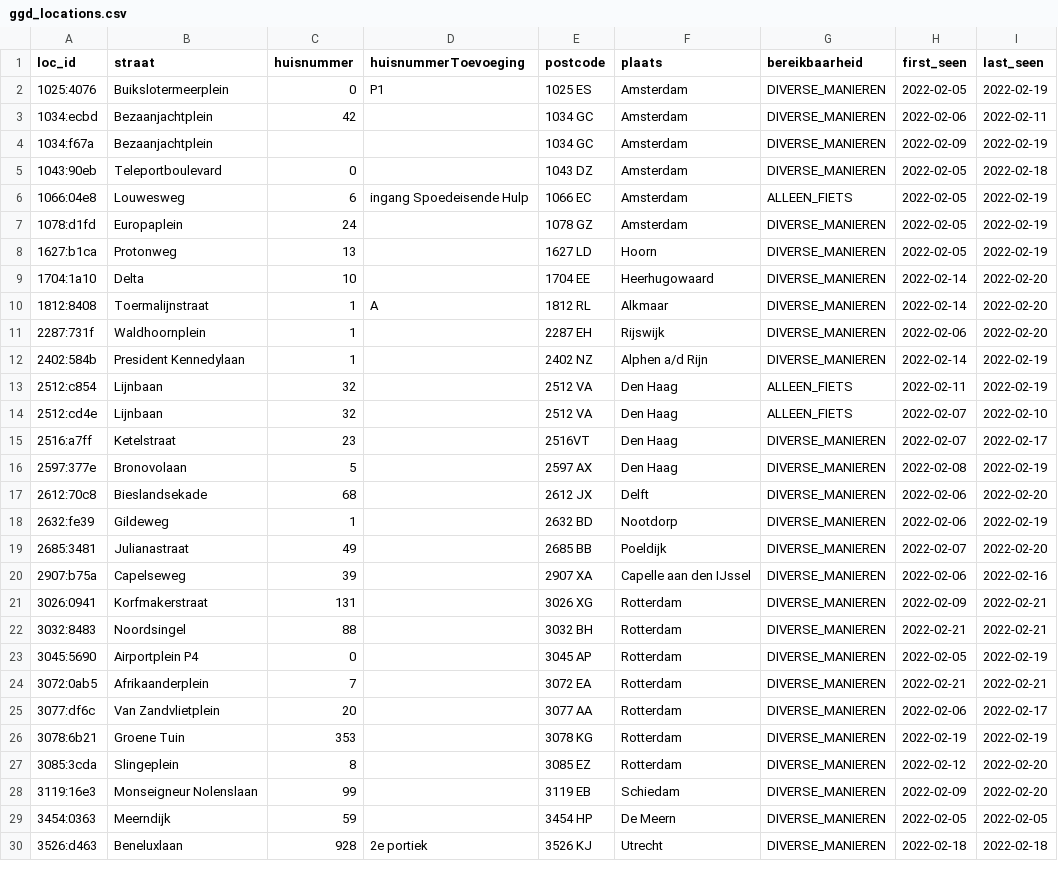
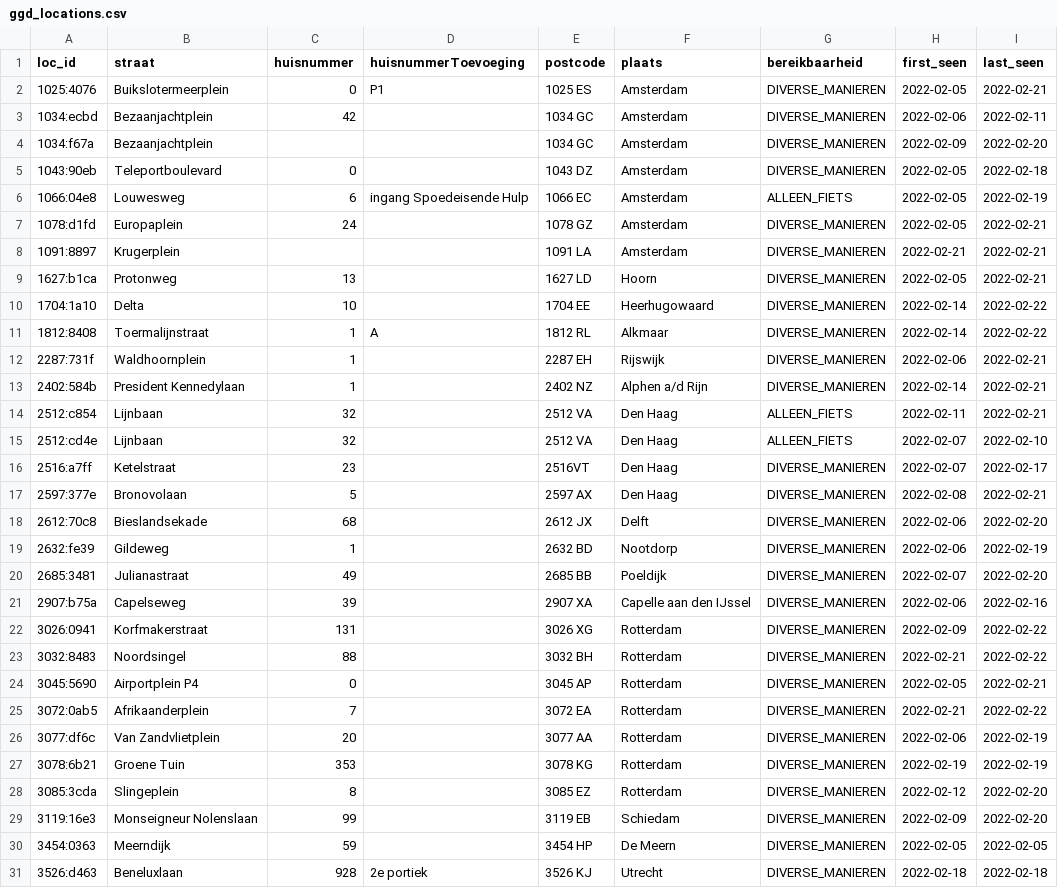
Before and after one commit to han-kwang/coronatest-scandata, a CSV file: data-ggd/ggd_locations.csv, drawn as a sheet; only a part is shown; the diff covers the shown part only.

```diff
--- a/data-ggd/ggd_locations.csv
+++ b/data-ggd/ggd_locations.csv
@@ -1,17 +1,18 @@
 loc_id,straat,huisnummer,huisnummerToevoeging,postcode,plaats,bereikbaarheid,first_seen,last_seen
-1025:4076,Buikslotermeerplein,0,P1,1025 ES,Amsterdam,DIVERSE_MANIEREN,2022-02-05,2022-02-19
+1025:4076,Buikslotermeerplein,0,P1,1025 ES,Amsterdam,DIVERSE_MANIEREN,2022-02-05,2022-02-21
 1034:ecbd,Bezaanjachtplein,42,,1034 GC,Amsterdam,DIVERSE_MANIEREN,2022-02-06,2022-02-11
-1034:f67a,Bezaanjachtplein,,,1034 GC,Amsterdam,DIVERSE_MANIEREN,2022-02-09,2022-02-19
+1034:f67a,Bezaanjachtplein,,,1034 GC,Amsterdam,DIVERSE_MANIEREN,2022-02-09,2022-02-20
 1043:90eb,Teleportboulevard,0,,1043 DZ,Amsterdam,DIVERSE_MANIEREN,2022-02-05,2022-02-18
 1066:04e8,Louwesweg,6,ingang Spoedeisende Hulp,1066 EC,Amsterdam,ALLEEN_FIETS,2022-02-05,2022-02-19
-1078:d1fd,Europaplein,24,,1078 GZ,Amsterdam,DIVERSE_MANIEREN,2022-02-05,2022-02-19
-1627:b1ca,Protonweg,13,,1627 LD,Hoorn,DIVERSE_MANIEREN,2022-02-05,2022-02-19
-1704:1a10,Delta,10,,1704 EE,Heerhugowaard,DIVERSE_MANIEREN,2022-02-14,2022-02-20
-1812:8408,Toermalijnstraat,1,A,1812 RL,Alkmaar,DIVERSE_MANIEREN,2022-02-14,2022-02-20
-2287:731f,Waldhoornplein,1,,2287 EH,Rijswijk,DIVERSE_MANIEREN,2022-02-06,2022-02-20
-2402:584b,President Kennedylaan,1,,2402 NZ,Alphen a/d Rijn,DIVERSE_MANIEREN,2022-02-14,2022-02-19
-2512:c854,Lijnbaan,32,,2512 VA,Den Haag,ALLEEN_FIETS,2022-02-11,2022-02-19
+1078:d1fd,Europaplein,24,,1078 GZ,Amsterdam,DIVERSE_MANIEREN,2022-02-05,2022-02-21
+1091:8897,Krugerplein,,,1091 LA,Amsterdam,DIVERSE_MANIEREN,2022-02-21,2022-02-21
+1627:b1ca,Protonweg,13,,1627 LD,Hoorn,DIVERSE_MANIEREN,2022-02-05,2022-02-21
+1704:1a10,Delta,10,,1704 EE,Heerhugowaard,DIVERSE_MANIEREN,2022-02-14,2022-02-22
+1812:8408,Toermalijnstraat,1,A,1812 RL,Alkmaar,DIVERSE_MANIEREN,2022-02-14,2022-02-22
+2287:731f,Waldhoornplein,1,,2287 EH,Rijswijk,DIVERSE_MANIEREN,2022-02-06,2022-02-21
+2402:584b,President Kennedylaan,1,,2402 NZ,Alphen a/d Rijn,DIVERSE_MANIEREN,2022-02-14,2022-02-21
+2512:c854,Lijnbaan,32,,2512 VA,Den Haag,ALLEEN_FIETS,2022-02-11,2022-02-21
 2512:cd4e,Lijnbaan,32,,2512 VA ,Den Haag,ALLEEN_FIETS,2022-02-07,2022-02-10
 2516:a7ff,Ketelstraat,23,,2516VT,Den Haag,DIVERSE_MANIEREN,2022-02-07,2022-02-17
-2597:377e,Bronovolaan,5,,2597 AX,Den Haag,DIVERSE_MANIEREN,2022-02-08,2022-02-19
+2597:377e,Bronovolaan,5,,2597 AX,Den Haag,DIVERSE_MANIEREN,2022-02-08,2022-02-21
 2612:70c8,Bieslandsekade,68,,2612 JX,Delft,DIVERSE_MANIEREN,2022-02-06,2022-02-20
@@ -20,7 +21,7 @@ loc_id,straat,huisnummer,huisnummerToevoeging,postcode,plaats,bereikbaarheid,fir
 2907:b75a,Capelseweg,39,,2907 XA,Capelle aan den IJssel,DIVERSE_MANIEREN,2022-02-06,2022-02-16
-3026:0941,Korfmakerstraat,131,,3026 XG,Rotterdam,DIVERSE_MANIEREN,2022-02-09,2022-02-21
-3032:8483,Noordsingel,88,,3032 BH,Rotterdam,DIVERSE_MANIEREN,2022-02-21,2022-02-21
-3045:5690,Airportplein P4,0,,3045 AP,Rotterdam,DIVERSE_MANIEREN,2022-02-05,2022-02-19
-3072:0ab5,Afrikaanderplein,7,,3072 EA,Rotterdam,DIVERSE_MANIEREN,2022-02-21,2022-02-21
-3077:df6c,Van Zandvlietplein,20,,3077 AA,Rotterdam,DIVERSE_MANIEREN,2022-02-06,2022-02-17
+3026:0941,Korfmakerstraat,131,,3026 XG,Rotterdam,DIVERSE_MANIEREN,2022-02-09,2022-02-22
+3032:8483,Noordsingel,88,,3032 BH,Rotterdam,DIVERSE_MANIEREN,2022-02-21,2022-02-22
+3045:5690,Airportplein P4,0,,3045 AP,Rotterdam,DIVERSE_MANIEREN,2022-02-05,2022-02-21
+3072:0ab5,Afrikaanderplein,7,,3072 EA,Rotterdam,DIVERSE_MANIEREN,2022-02-21,2022-02-22
+3077:df6c,Van Zandvlietplein,20,,3077 AA,Rotterdam,DIVERSE_MANIEREN,2022-02-06,2022-02-19
 3078:6b21,Groene Tuin,353,,3078 KG,Rotterdam,DIVERSE_MANIEREN,2022-02-19,2022-02-19
```
Also changed, not shown: 34 edited cells elsewhere in this file, data-son/son_scan-2022-W07.csv, 3 other files.
